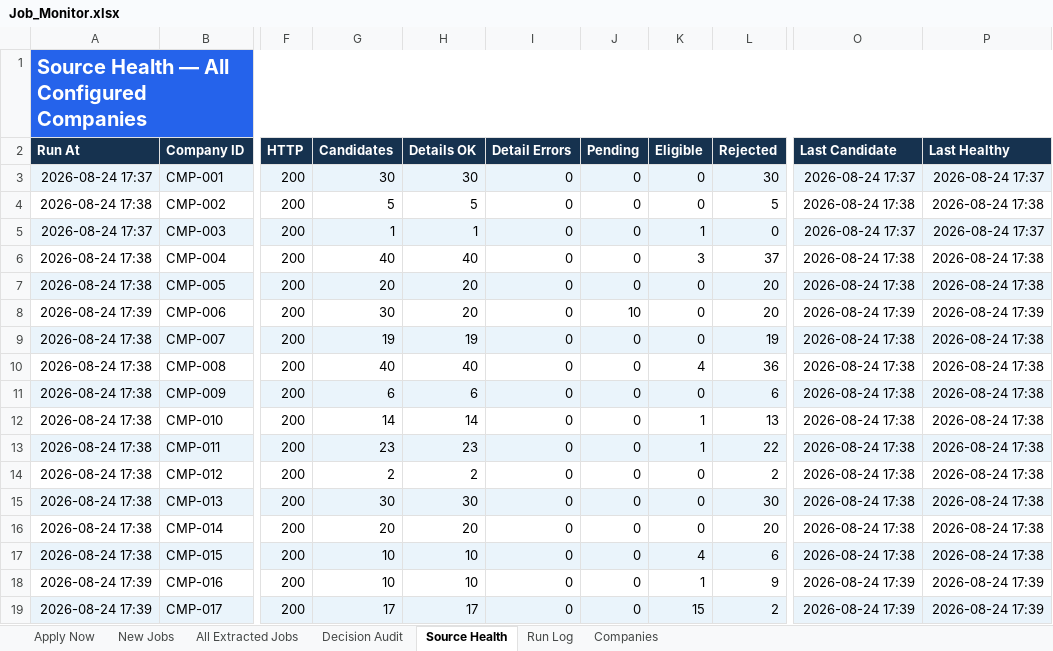
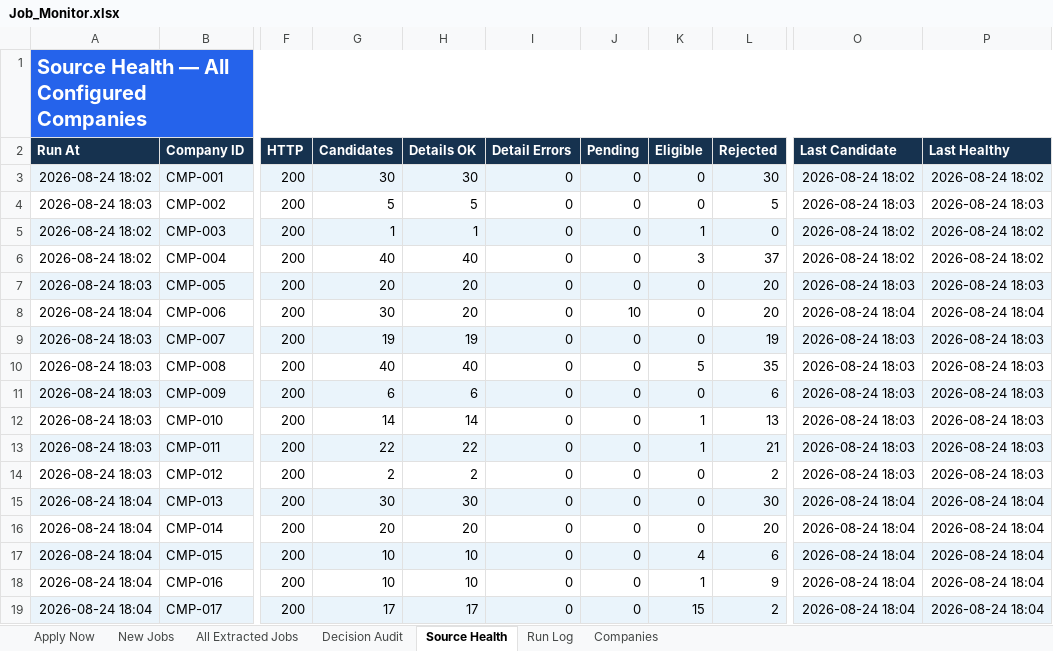
Before and after one commit to taran-dev4u/career-job-monitor, an Excel workbook: outputs/job-monitor/Job_Monitor.xlsx, sheet Source Health, drawn as a sheet; only a part is shown, gaps mark what is left out; values as stored, in another font and other column widths than the file's, no borders; table styles not drawn; the diff names each change by its address in the sheet, - before the commit and + after, or states it on an @@ line.

```diff
--- a/outputs/job-monitor/Job_Monitor.xlsx (sheet Source Health)
+++ b/outputs/job-monitor/Job_Monitor.xlsx (sheet Source Health)
-A3 (Run At): 2026-08-24 17:37
+A3 (Run At): 2026-08-24 18:02
-O3 (Last Candidate): 2026-08-24 17:37
+O3 (Last Candidate): 2026-08-24 18:02
-P3 (Last Healthy): 2026-08-24 17:37
+P3 (Last Healthy): 2026-08-24 18:02
-A4 (Run At): 2026-08-24 17:38
+A4 (Run At): 2026-08-24 18:03
-O4 (Last Candidate): 2026-08-24 17:38
+O4 (Last Candidate): 2026-08-24 18:03
-P4 (Last Healthy): 2026-08-24 17:38
+P4 (Last Healthy): 2026-08-24 18:03
-A5 (Run At): 2026-08-24 17:37
+A5 (Run At): 2026-08-24 18:02
-O5 (Last Candidate): 2026-08-24 17:37
+O5 (Last Candidate): 2026-08-24 18:02
-P5 (Last Healthy): 2026-08-24 17:37
+P5 (Last Healthy): 2026-08-24 18:02
-A6 (Run At): 2026-08-24 17:38
+A6 (Run At): 2026-08-24 18:02
-O6 (Last Candidate): 2026-08-24 17:38
+O6 (Last Candidate): 2026-08-24 18:02
-P6 (Last Healthy): 2026-08-24 17:38
+P6 (Last Healthy): 2026-08-24 18:02
-A7 (Run At): 2026-08-24 17:38
+A7 (Run At): 2026-08-24 18:03
-O7 (Last Candidate): 2026-08-24 17:38
+O7 (Last Candidate): 2026-08-24 18:03
-P7 (Last Healthy): 2026-08-24 17:38
+P7 (Last Healthy): 2026-08-24 18:03
-A8 (Run At): 2026-08-24 17:39
+A8 (Run At): 2026-08-24 18:04
-O8 (Last Candidate): 2026-08-24 17:39
+O8 (Last Candidate): 2026-08-24 18:04
-P8 (Last Healthy): 2026-08-24 17:39
+P8 (Last Healthy): 2026-08-24 18:04
-A9:A14 (Run At): 2026-08-24 17:38
+A9:A14 (Run At): 2026-08-24 18:03
-O9:O14 (Last Candidate): 2026-08-24 17:38
+O9:O14 (Last Candidate): 2026-08-24 18:03
-P9:P14 (Last Healthy): 2026-08-24 17:38
+P9:P14 (Last Healthy): 2026-08-24 18:03
-K10 (Eligible): 4
+K10 (Eligible): 5
-L10 (Rejected): 36
+L10 (Rejected): 35
-G13 (Candidates): 23
+G13 (Candidates): 22
-H13 (Details OK): 23
+H13 (Details OK): 22
-L13 (Rejected): 22
+L13 (Rejected): 21
-A15:A17 (Run At): 2026-08-24 17:38
+A15:A17 (Run At): 2026-08-24 18:04
-O15:O17 (Last Candidate): 2026-08-24 17:38
+O15:O17 (Last Candidate): 2026-08-24 18:04
-P15:P17 (Last Healthy): 2026-08-24 17:38
+P15:P17 (Last Healthy): 2026-08-24 18:04
-A18:A19 (Run At): 2026-08-24 17:39
+A18:A19 (Run At): 2026-08-24 18:04
-O18:O19 (Last Candidate): 2026-08-24 17:39
+O18:O19 (Last Candidate): 2026-08-24 18:04
-P18:P19 (Last Healthy): 2026-08-24 17:39
+P18:P19 (Last Healthy): 2026-08-24 18:04
```
Also changed, not shown: sheet Decision Audit, sheet All Extracted Jobs, sheet Apply Now, sheet Run Log, 11 other files.
